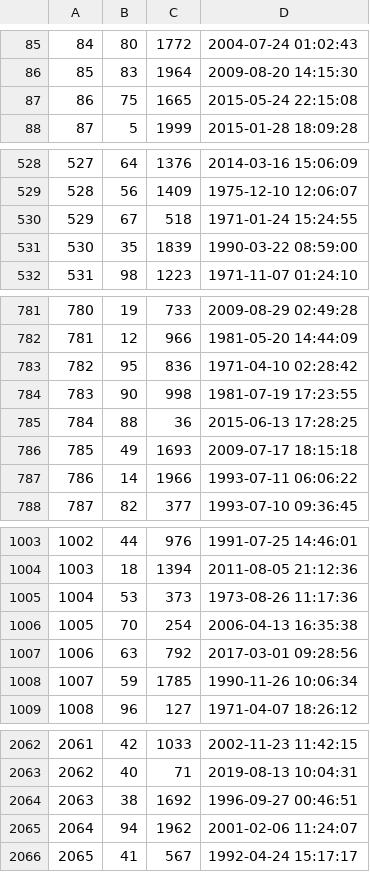
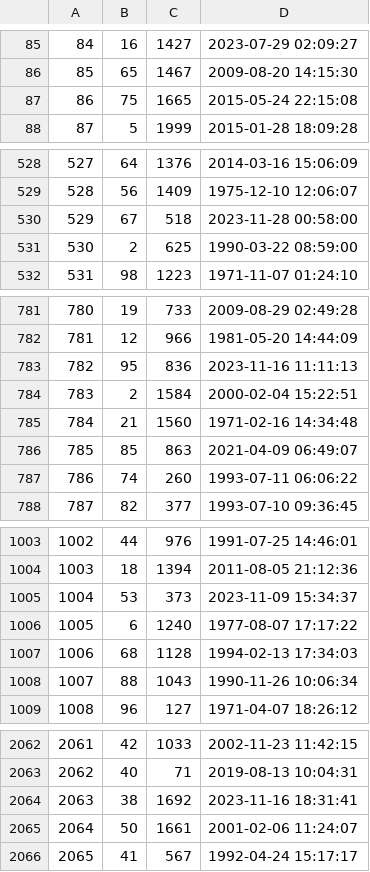
Before and after one commit to FuLuke11679/Mini-Amazon-Project-Ban, a CSV file: db/data/generated/Purchases.csv, drawn as a sheet; only a part is shown, gaps mark what is left out; the diff covers the shown part only.

```diff
--- a/db/data/generated/Purchases.csv
+++ b/db/data/generated/Purchases.csv
@@ -85,3 +85,3 @@
-84,80,1772,2004-07-24 01:02:43
-85,83,1964,2009-08-20 14:15:30
+84,16,1427,2023-07-29 02:09:27
+85,65,1467,2009-08-20 14:15:30
 86,75,1665,2015-05-24 22:15:08
@@ -529,4 +529,4 @@
 528,56,1409,1975-12-10 12:06:07
-529,67,518,1971-01-24 15:24:55
-530,35,1839,1990-03-22 08:59:00
+529,67,518,2023-11-28 00:58:00
+530,2,625,1990-03-22 08:59:00
 531,98,1223,1971-11-07 01:24:10
@@ -782,7 +782,7 @@
 781,12,966,1981-05-20 14:44:09
-782,95,836,1971-04-10 02:28:42
-783,90,998,1981-07-19 17:23:55
-784,88,36,2015-06-13 17:28:25
-785,49,1693,2009-07-17 18:15:18
-786,14,1966,1993-07-11 06:06:22
+782,95,836,2023-11-16 11:11:13
+783,2,1584,2000-02-04 15:22:51
+784,21,1560,1971-02-16 14:34:48
+785,85,863,2021-04-09 06:49:07
+786,74,260,1993-07-11 06:06:22
 787,82,377,1993-07-10 09:36:45
@@ -1004,6 +1004,6 @@
 1003,18,1394,2011-08-05 21:12:36
-1004,53,373,1973-08-26 11:17:36
-1005,70,254,2006-04-13 16:35:38
-1006,63,792,2017-03-01 09:28:56
-1007,59,1785,1990-11-26 10:06:34
+1004,53,373,2023-11-09 15:34:37
+1005,6,1240,1977-08-07 17:17:22
+1006,68,1128,1994-02-13 17:34:03
+1007,88,1043,1990-11-26 10:06:34
 1008,96,127,1971-04-07 18:26:12
@@ -2063,4 +2063,4 @@
 2062,40,71,2019-08-13 10:04:31
-2063,38,1692,1996-09-27 00:46:51
-2064,94,1962,2001-02-06 11:24:07
+2063,38,1692,2023-11-16 18:31:41
+2064,50,1661,2001-02-06 11:24:07
 2065,41,567,1992-04-24 15:17:17
```
Also changed, not shown: 31 edited cells elsewhere in this file, db/data/generated/Carts.csv, db/data/generated/Inventory.csv, 11 other files.
